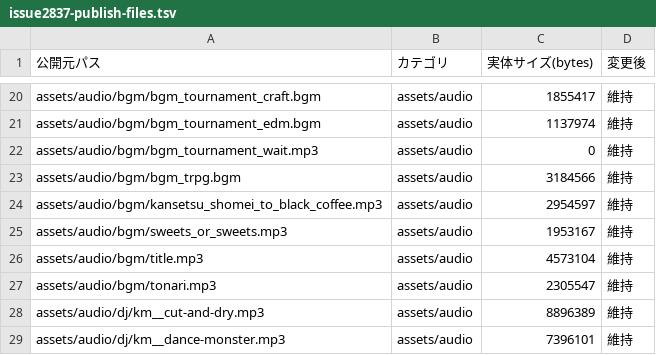
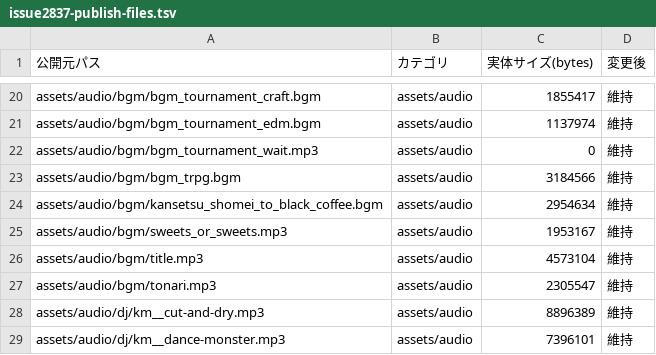
Before and after one commit to haseatsu114514-dot/shisha-game, a TSV file: docs/reports/issue2837-publish-files.tsv, drawn as a sheet; only a part is shown, gaps mark what is left out.

```diff
--- a/docs/reports/issue2837-publish-files.tsv
+++ b/docs/reports/issue2837-publish-files.tsv
@@ -23,3 +23,3 @@ assets/audio/bgm/bgm_tournament_wait.mp3	assets/audio	0	維持
 assets/audio/bgm/bgm_trpg.bgm	assets/audio	3184566	維持
-assets/audio/bgm/kansetsu_shomei_to_black_coffee.mp3	assets/audio	2954597	維持
+assets/audio/bgm/kansetsu_shomei_to_black_coffee.bgm	assets/audio	2954634	維持
 assets/audio/bgm/sweets_or_sweets.mp3	assets/audio	1953167	維持
```
Also changed, not shown: 10 other files.
